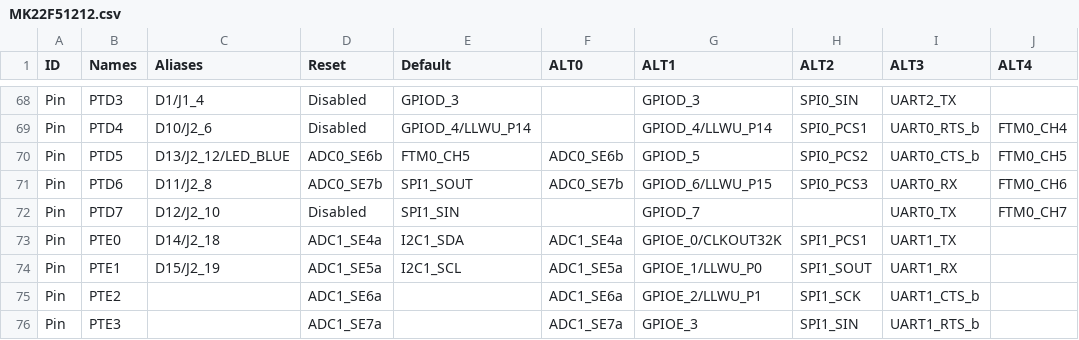
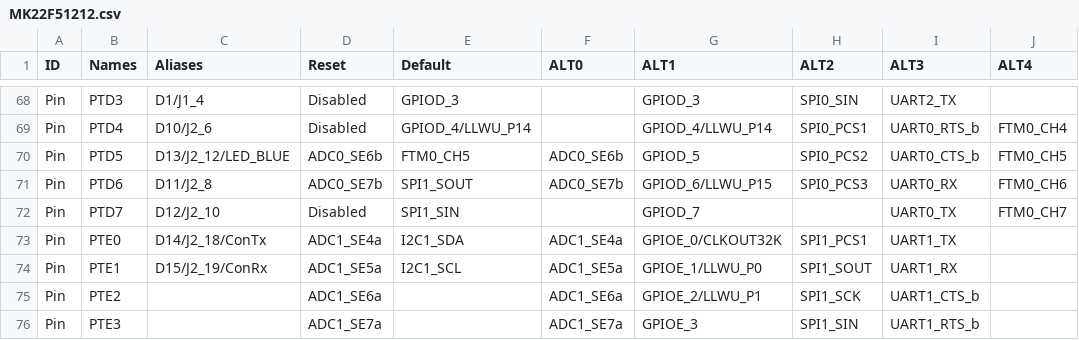
Before and after one commit to podonoghue/usbdm-eclipse-plugins, a CSV file: CreateTemplatedCppStationery/MK22F51212.csv, drawn as a sheet; only a part is shown, gaps mark what is left out; the diff names each change by its address in the sheet, - before the commit and + after, or states it on an @@ line.

Commit message:
V4.12.1.50 - Added aliases for console

```diff
--- a/CreateTemplatedCppStationery/MK22F51212.csv
+++ b/CreateTemplatedCppStationery/MK22F51212.csv
-C73 (Aliases): D14/J2_18
+C73 (Aliases): D14/J2_18/ConTx
-C74 (Aliases): D15/J2_19
+C74 (Aliases): D15/J2_19/ConRx
```
Also changed, not shown: CreateTemplatedCppStationery/MK20D5.csv.
